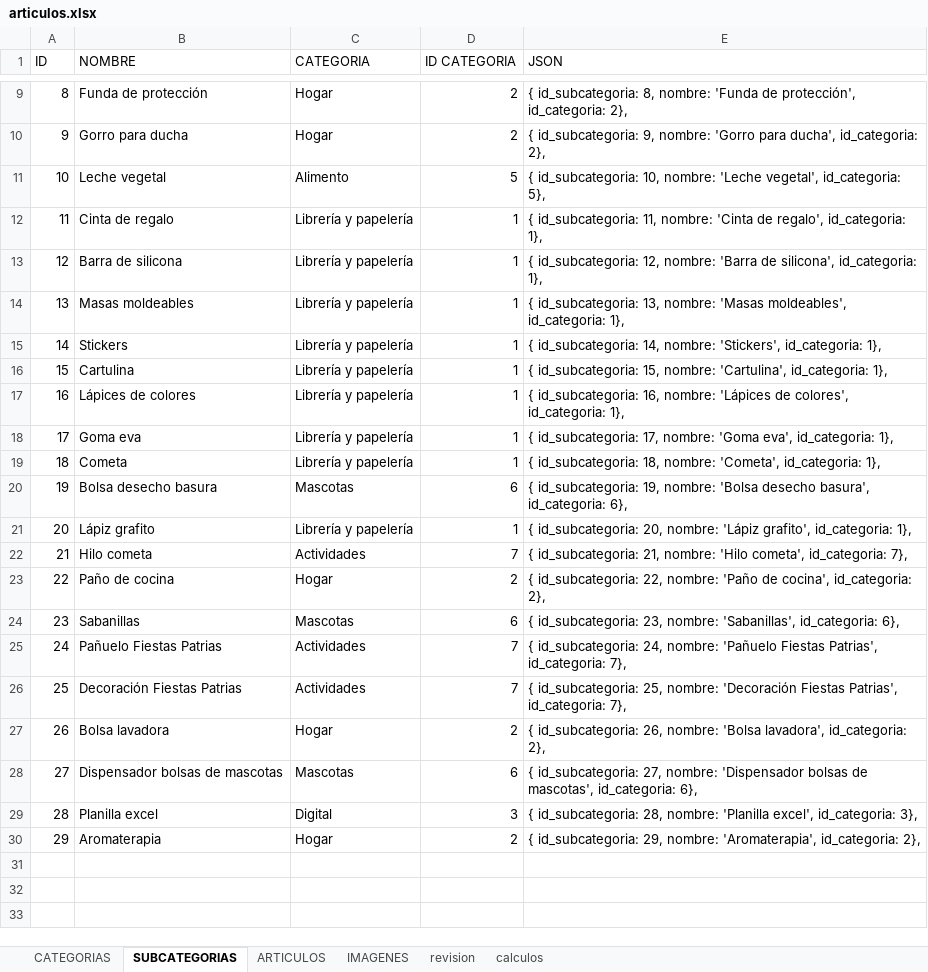
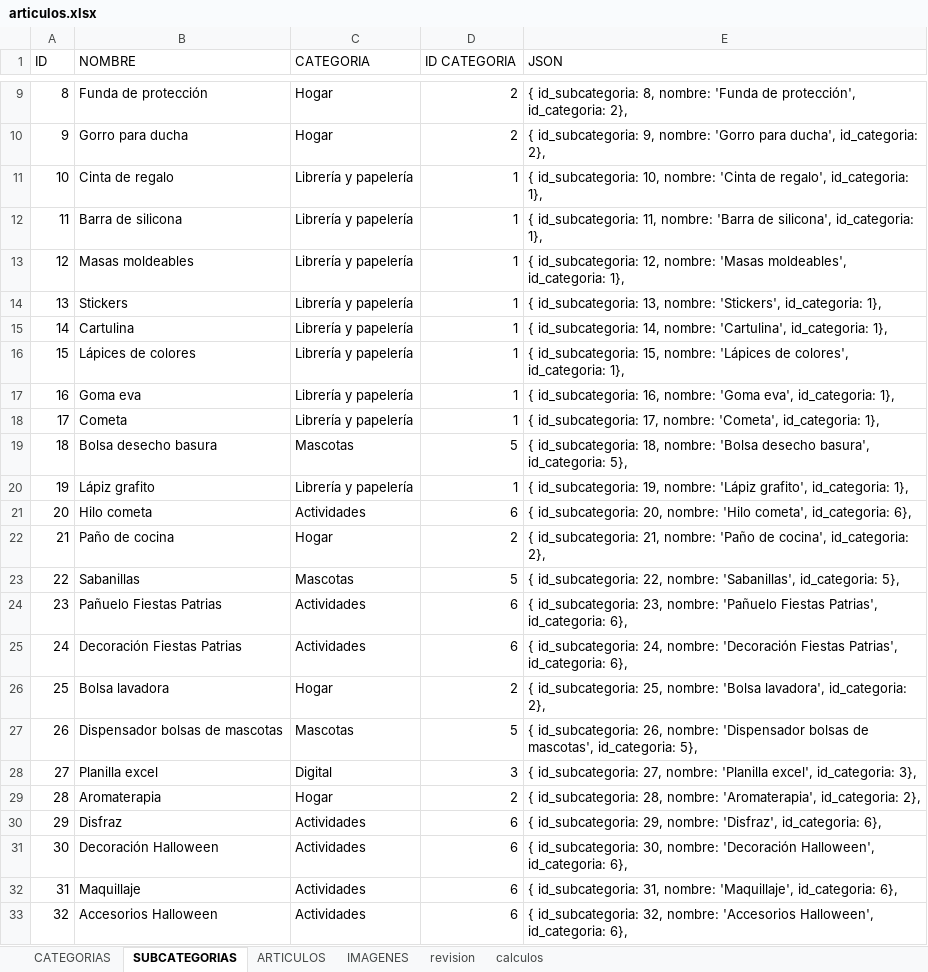
Before and after one commit to multicolorbazar/site, an Excel workbook: src/documents/articulos.xlsx, sheet SUBCATEGORIAS, drawn as a sheet; only a part is shown, gaps mark what is left out; values as stored, in another font and other column widths than the file's, no borders; removed rows and columns are numbered as before the commit, all else as after; the diff names each change by its address in the sheet, - before the commit and + after, or states it on an @@ line.

```diff
--- a/src/documents/articulos.xlsx (sheet SUBCATEGORIAS)
+++ b/src/documents/articulos.xlsx (sheet SUBCATEGORIAS)
-row 11: 10 | Leche vegetal | Alimento | 5 | { id_subcategoria: 10, nombre: 'Leche vegetal', id_categoria: 5},
@@ column A (ID) renumbered between rows 11 and 29 @@
-E11 (JSON): { id_subcategoria: 11, nombre: 'Cinta…
+E11 (JSON): { id_subcategoria: 10, nombre: 'Cinta…
-E12 (JSON): { id_subcategoria: 12, nombre: 'Barra…
+E12 (JSON): { id_subcategoria: 11, nombre: 'Barra…
-E13 (JSON): { id_subcategoria: 13, nombre: 'Masas…
+E13 (JSON): { id_subcategoria: 12, nombre: 'Masas…
-E14 (JSON): { id_subcategoria: 14, nombre: 'Stickers',…
+E14 (JSON): { id_subcategoria: 13, nombre: 'Stickers',…
-E15 (JSON): { id_subcategoria: 15, nombre: 'Cartulina',…
+E15 (JSON): { id_subcategoria: 14, nombre: 'Cartulina',…
-E16 (JSON): { id_subcategoria: 16, nombre: 'Lápices…
+E16 (JSON): { id_subcategoria: 15, nombre: 'Lápices…
-E17 (JSON): { id_subcategoria: 17, nombre: 'Goma…
+E17 (JSON): { id_subcategoria: 16, nombre: 'Goma…
-E18 (JSON): { id_subcategoria: 18, nombre: 'Cometa',…
+E18 (JSON): { id_subcategoria: 17, nombre: 'Cometa',…
-D19 (ID CATEGORIA): 6
+D19 (ID CATEGORIA): 5
-E19 (JSON): { id_subcategoria: 19, nombre: 'Bolsa desecho basura', id_categoria: 6},
+E19 (JSON): { id_subcategoria: 18, nombre: 'Bolsa desecho basura', id_categoria: 5},
-E20 (JSON): { id_subcategoria: 20, nombre: 'Lápiz…
+E20 (JSON): { id_subcategoria: 19, nombre: 'Lápiz…
-D21 (ID CATEGORIA): 7
+D21 (ID CATEGORIA): 6
-E21 (JSON): { id_subcategoria: 21, nombre: 'Hilo cometa', id_categoria: 7},
+E21 (JSON): { id_subcategoria: 20, nombre: 'Hilo cometa', id_categoria: 6},
-E22 (JSON): { id_subcategoria: 22, nombre: 'Paño…
+E22 (JSON): { id_subcategoria: 21, nombre: 'Paño…
-D23 (ID CATEGORIA): 6
+D23 (ID CATEGORIA): 5
-E23 (JSON): { id_subcategoria: 23, nombre: 'Sabanillas', id_categoria: 6},
+E23 (JSON): { id_subcategoria: 22, nombre: 'Sabanillas', id_categoria: 5},
-D24:D25 (ID CATEGORIA): 7
+D24:D25 (ID CATEGORIA): 6
-E24 (JSON): { id_subcategoria: 24, nombre: 'Pañuelo Fiestas Patrias', id_categoria: 7},
+E24 (JSON): { id_subcategoria: 23, nombre: 'Pañuelo Fiestas Patrias', id_categoria: 6},
-E25 (JSON): { id_subcategoria: 25, nombre: 'Decoración Fiestas Patrias', id_categoria: 7},
+E25 (JSON): { id_subcategoria: 24, nombre: 'Decoración Fiestas Patrias', id_categoria: 6},
-E26 (JSON): { id_subcategoria: 26, nombre: 'Bolsa…
+E26 (JSON): { id_subcategoria: 25, nombre: 'Bolsa…
-D27 (ID CATEGORIA): 6
+D27 (ID CATEGORIA): 5
-E27 (JSON): { id_subcategoria: 27, nombre: 'Dispensador bolsas de mascotas', id_categoria: 6},
+E27 (JSON): { id_subcategoria: 26, nombre: 'Dispensador bolsas de mascotas', id_categoria: 5},
-E28 (JSON): { id_subcategoria: 28, nombre: 'Planilla…
+E28 (JSON): { id_subcategoria: 27, nombre: 'Planilla…
-E29 (JSON): { id_subcategoria: 29, nombre: 'Aromaterapia',…
+E29 (JSON): { id_subcategoria: 28, nombre: 'Aromaterapia',…
+row 30: 29 | Disfraz | Actividades | 6 | { id_subcategoria: 29, nombre: 'Disfraz', id_categoria: 6},
+row 31: 30 | Decoración Halloween | Actividades | 6 | { id_subcategoria: 30, nombre: 'Decoración Halloween', id_categoria: 6},
+row 32: 31 | Maquillaje | Actividades | 6 | { id_subcategoria: 31, nombre: 'Maquillaje', id_categoria: 6},
+row 33: 32 | Accesorios Halloween | Actividades | 6 | { id_subcategoria: 32, nombre: 'Accesorios Halloween', id_categoria: 6},
```
Also changed, not shown: sheet ARTICULOS, sheet IMAGENES, sheet CATEGORIAS, formulas that keep their value, 27 other files.
